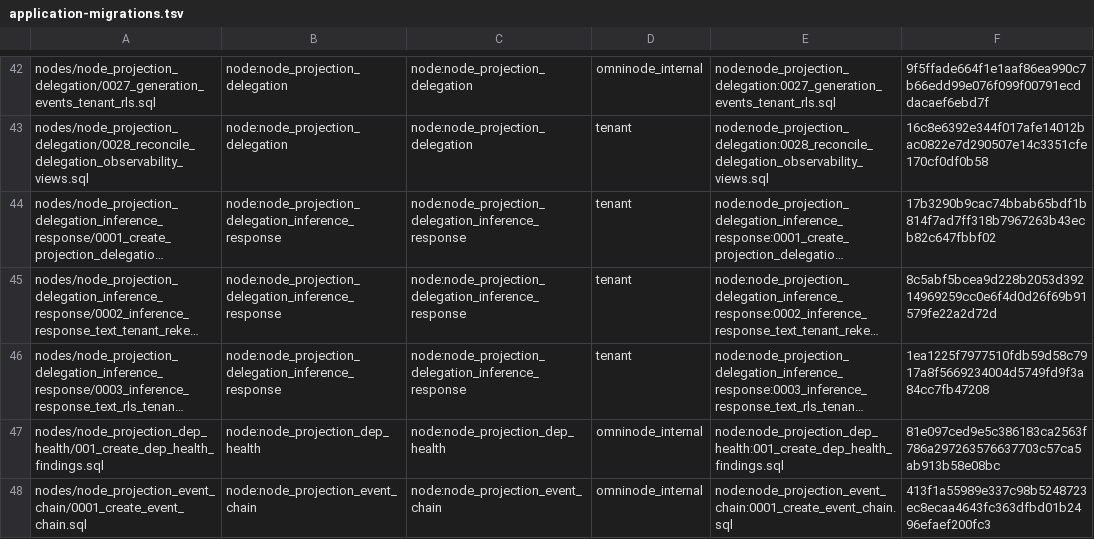
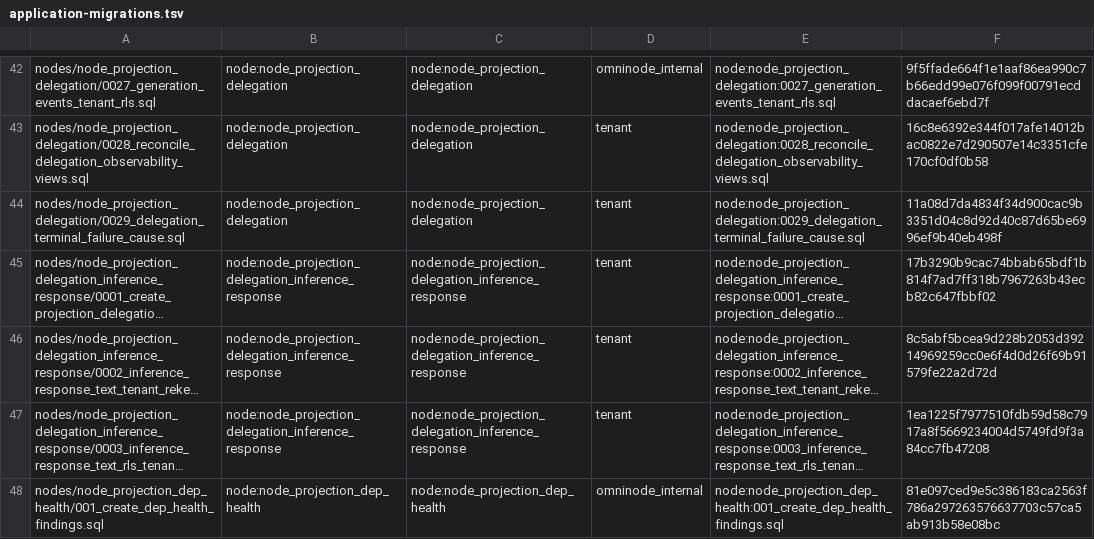
Before and after one commit to OmniNode-ai/omnibase_infra, a TSV file: docker/migrations/forward/_ledger/application-migrations.tsv, drawn as a sheet; only a part is shown, gaps mark what is left out; the shorter side is filled out with more unchanged rows; long unchanged cells end in …; the diff names each change by its address in the sheet, - before the commit and + after, or states it on an @@ line.

Commit message:
chore(OMN-15503): vendor node_projection_delegation 0029 terminal-failure-cause migration (#2603)
* chore(OMN-15503): vendor node_projection_delegation 0029 terminal-failure-cause migration

Vendors omnimarket's 0029_delegation_terminal_failure_cause.sql into the
namespaced forward-migration tree so the omnimarket PR that adds it can
pass node-migration-vendor-parity-gate. Generated by
scripts/sync-node-migrations.sh (1 file, byte-identical mirror) -- not a
hand copy.

The migration adds three nullable columns to delegation_events
(terminal_ok, terminal_failure_cause, attempt_history) plus a partial
index on terminal_failure_cause. All nullable with no default and no
backfill: rows predating the reduction stay honestly unclassified rather
than being assigned a claim the event stream never made.

Required ordering: this lands FIRST, then OmniNode-ai/omnimarket#1995.

* fix(OMN-15503): qualify vendored delegation migration

* fix(OMN-15503): keep legacy delegation migration executable

* fix(OMN-15503): build terminal-cause index concurrently

```diff
--- a/docker/migrations/forward/_ledger/application-migrations.tsv
+++ b/docker/migrations/forward/_ledger/application-migrations.tsv
+row 44: nodes/node_projection_delegation/0029_delegation_terminal_failure_cause.sql | node:node_projection_delegation | node:node_projection_delegation | tenant | node:node_projection_delegation:0029_delegation_terminal_failure_cause.sql | 11a08d7da4834f34d900cac9b3351d04c8d92d40c87d65be6996ef9b40eb498f
```
Also changed, not shown: 5 other files.
